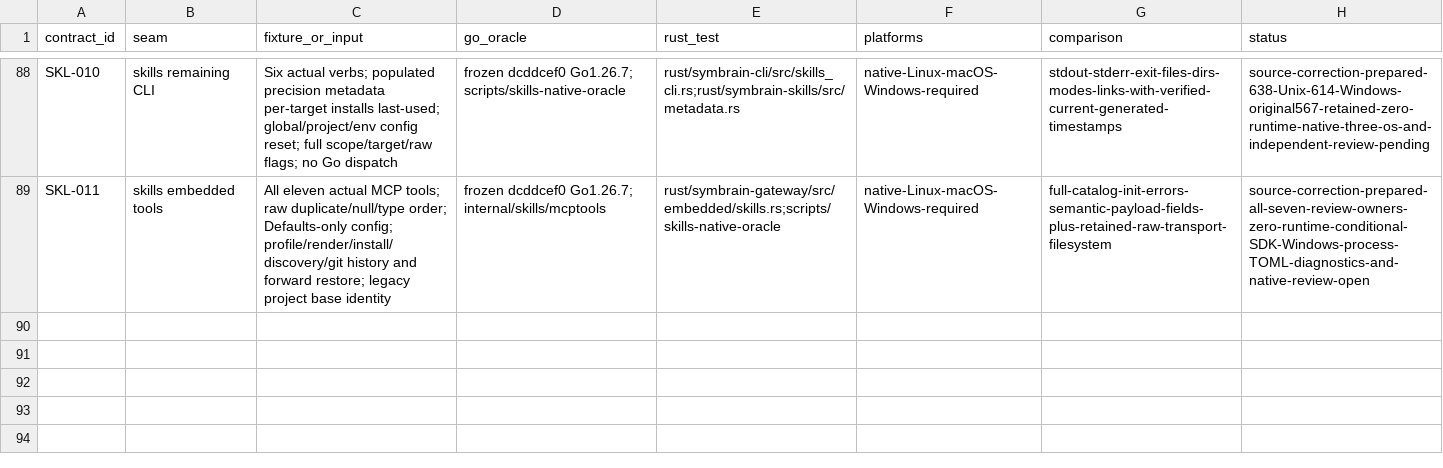
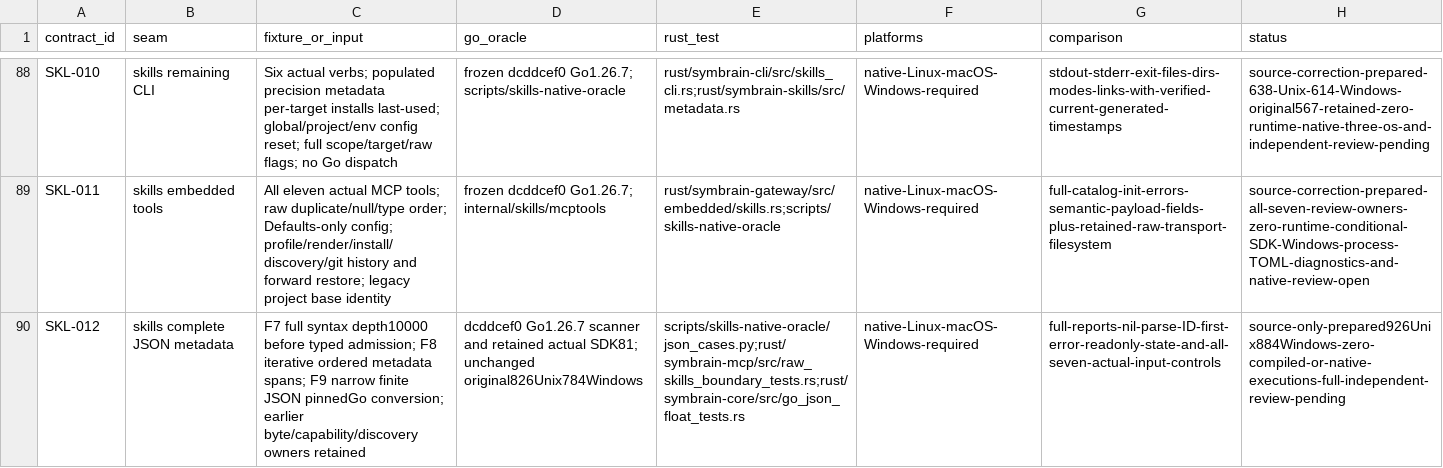
Before and after one commit to danieljustus/symaira-brain, a CSV file: migration/contract-matrix.csv, drawn as a sheet; only a part is shown, gaps mark what is left out; the diff names each change by its address in the sheet, - before the commit and + after, or states it on an @@ line.

Commit message:
docs: bind prepared skills JSON owners and retained source failures
Keep complete immutable input prefixes, literal framed Git bytes, historical SDK-only attribution and pending compiled/native gates explicit.

Refs #764

```diff
--- a/migration/contract-matrix.csv
+++ b/migration/contract-matrix.csv
+row 90: SKL-012 | skills complete JSON metadata | F7 full syntax depth10000 before typed admission; F8 iterative ordered metadata spans; F9 narrow finite JSON pinnedGo conversion; earlier byte/capability/discovery owners retained | dcddcef0 Go1.26.7 scanner and retained actual SDK81; unchanged original826Unix784Windows | scripts/skills-native-oracle/json_cases.py;rust/symbrain-mcp/src/raw_skills_boundary_tests.rs;rust/symbrain-core/src/go_json_float_tests.rs | native-Linux-macOS-Windows-required | full-reports-nil-parse-ID-first-error-readonly-state-and-all-seven-actual-input-controls | source-only-prepared926Unix884Windows-zero-compiled-or-native-executions-full-independent-review-pending
```
Also changed, not shown: 2 other files.
